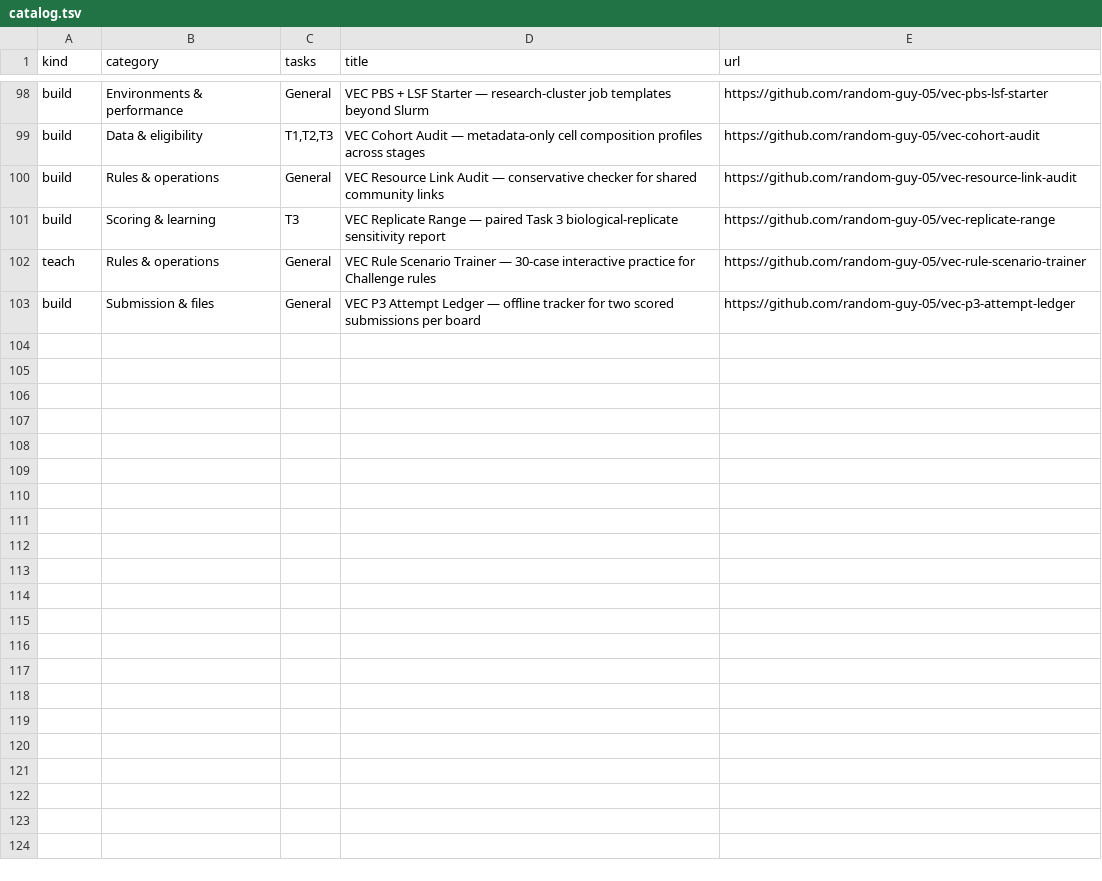
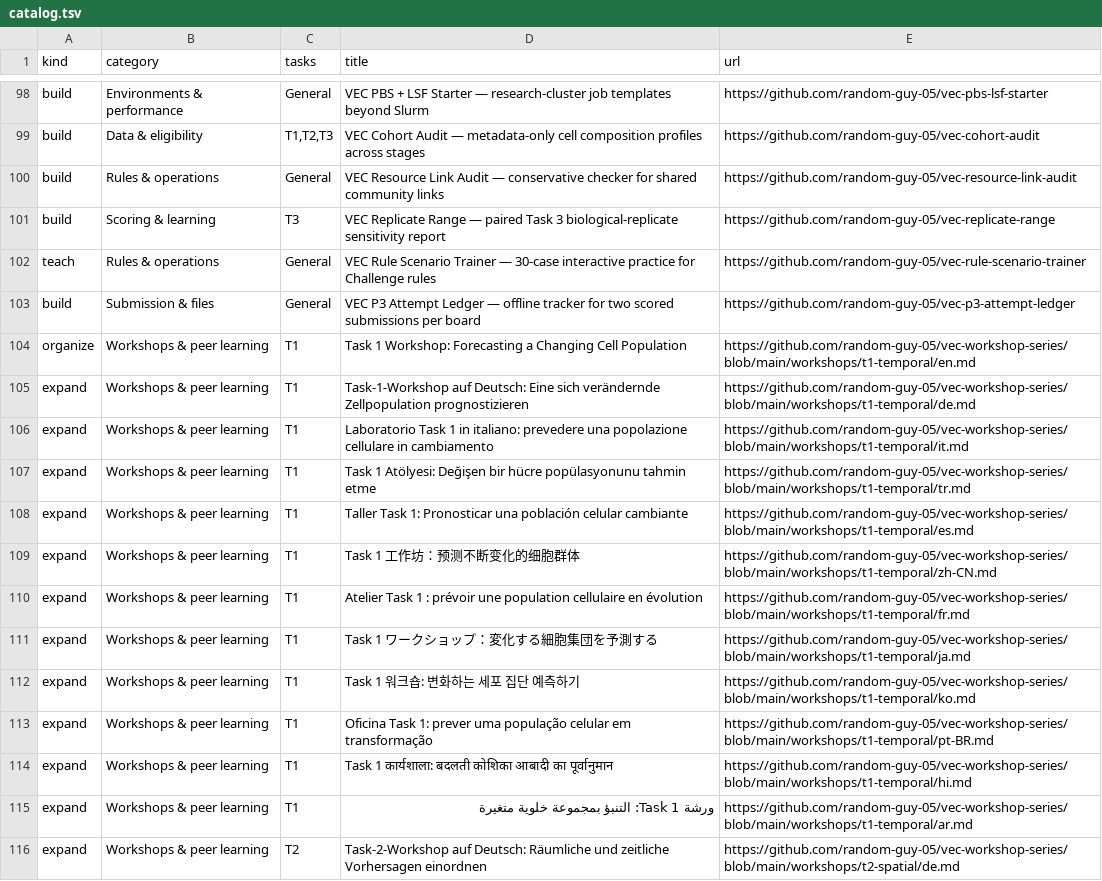
Before and after one commit to random-guy-05/vec-resource-navigator, a TSV file: catalog.tsv, drawn as a sheet; only a part is shown, gaps mark what is left out; the diff covers the shown part only; the diff names each change by its address in the sheet, - before the commit and + after, or states it on an @@ line.

Commit message:
Index new multilingual workshop editions

```diff
--- a/catalog.tsv
+++ b/catalog.tsv
+row 104: organize | Workshops & peer learning | T1 | Task 1 Workshop: Forecasting a Changing Cell Population | https://github.com/random-guy-05/vec-workshop-series/blob/main/workshops/t1-temporal/en.md
+row 105: expand | Workshops & peer learning | T1 | Task-1-Workshop auf Deutsch: Eine sich verändernde Zellpopulation prognostizieren | https://github.com/random-guy-05/vec-workshop-series/blob/main/workshops/t1-temporal/de.md
+row 106: expand | Workshops & peer learning | T1 | Laboratorio Task 1 in italiano: prevedere una popolazione cellulare in cambiamento | https://github.com/random-guy-05/vec-workshop-series/blob/main/workshops/t1-temporal/it.md
+row 107: expand | Workshops & peer learning | T1 | Task 1 Atölyesi: Değişen bir hücre popülasyonunu tahmin etme | https://github.com/random-guy-05/vec-workshop-series/blob/main/workshops/t1-temporal/tr.md
+row 108: expand | Workshops & peer learning | T1 | Taller Task 1: Pronosticar una población celular cambiante | https://github.com/random-guy-05/vec-workshop-series/blob/main/workshops/t1-temporal/es.md
+row 109: expand | Workshops & peer learning | T1 | Task 1 工作坊：预测不断变化的细胞群体 | https://github.com/random-guy-05/vec-workshop-series/blob/main/workshops/t1-temporal/zh-CN.md
+row 110: expand | Workshops & peer learning | T1 | Atelier Task 1 : prévoir une population cellulaire en évolution | https://github.com/random-guy-05/vec-workshop-series/blob/main/workshops/t1-temporal/fr.md
+row 111: expand | Workshops & peer learning | T1 | Task 1 ワークショップ：変化する細胞集団を予測する | https://github.com/random-guy-05/vec-workshop-series/blob/main/workshops/t1-temporal/ja.md
+row 112: expand | Workshops & peer learning | T1 | Task 1 워크숍: 변화하는 세포 집단 예측하기 | https://github.com/random-guy-05/vec-workshop-series/blob/main/workshops/t1-temporal/ko.md
+row 113: expand | Workshops & peer learning | T1 | Oficina Task 1: prever uma população celular em transformação | https://github.com/random-guy-05/vec-workshop-series/blob/main/workshops/t1-temporal/pt-BR.md
+row 114: expand | Workshops & peer learning | T1 | Task 1 कार्यशाला: बदलती कोशिका आबादी का पूर्वानुमान | https://github.com/random-guy-05/vec-workshop-series/blob/main/workshops/t1-temporal/hi.md
+row 115: expand | Workshops & peer learning | T1 | ورشة Task 1: التنبؤ بمجموعة خلوية متغيرة | https://github.com/random-guy-05/vec-workshop-series/blob/main/workshops/t1-temporal/ar.md
+row 116: expand | Workshops & peer learning | T2 | Task-2-Workshop auf Deutsch: Räumliche und zeitliche Vorhersagen einordnen | https://github.com/random-guy-05/vec-workshop-series/blob/main/workshops/t2-spatial/de.md
```
Also changed, not shown: 12 added rows elsewhere in this file, 3 other files.
